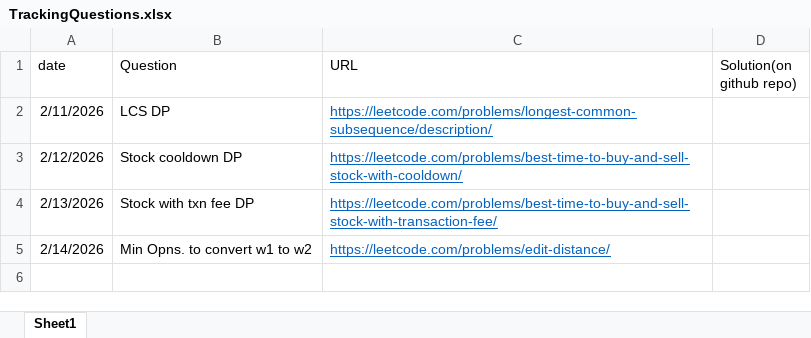
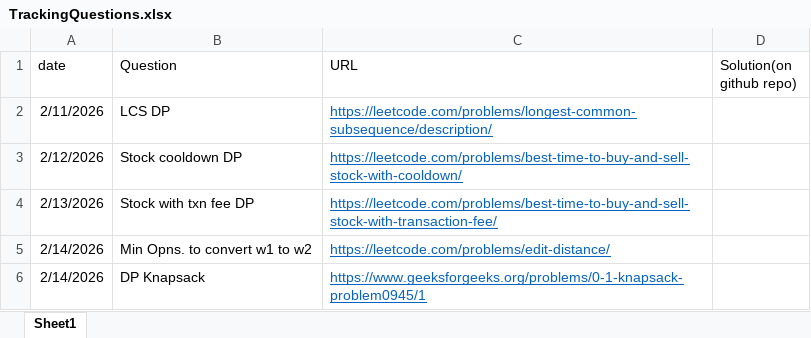
Before and after one commit to gouravlinux/Daily-CP-Practise-Questions, an Excel workbook: TrackingQuestions.xlsx, sheet Sheet1, drawn as a sheet; values as stored, in another font and other column widths than the file's, no borders; the diff names each change by its address in the sheet, - before the commit and + after, or states it on an @@ line.

Commit message:
Solved DP Knapsack Problem using Recursion+Memoization and Tabulation Methods

```diff
--- a/TrackingQuestions.xlsx (sheet Sheet1)
+++ b/TrackingQuestions.xlsx (sheet Sheet1)
+row 6: 2/14/2026 | DP Knapsack | https://www.geeksforgeeks.org/problems/0-1-knapsack-problem0945/1
```
Also changed, not shown: 1 other file.
